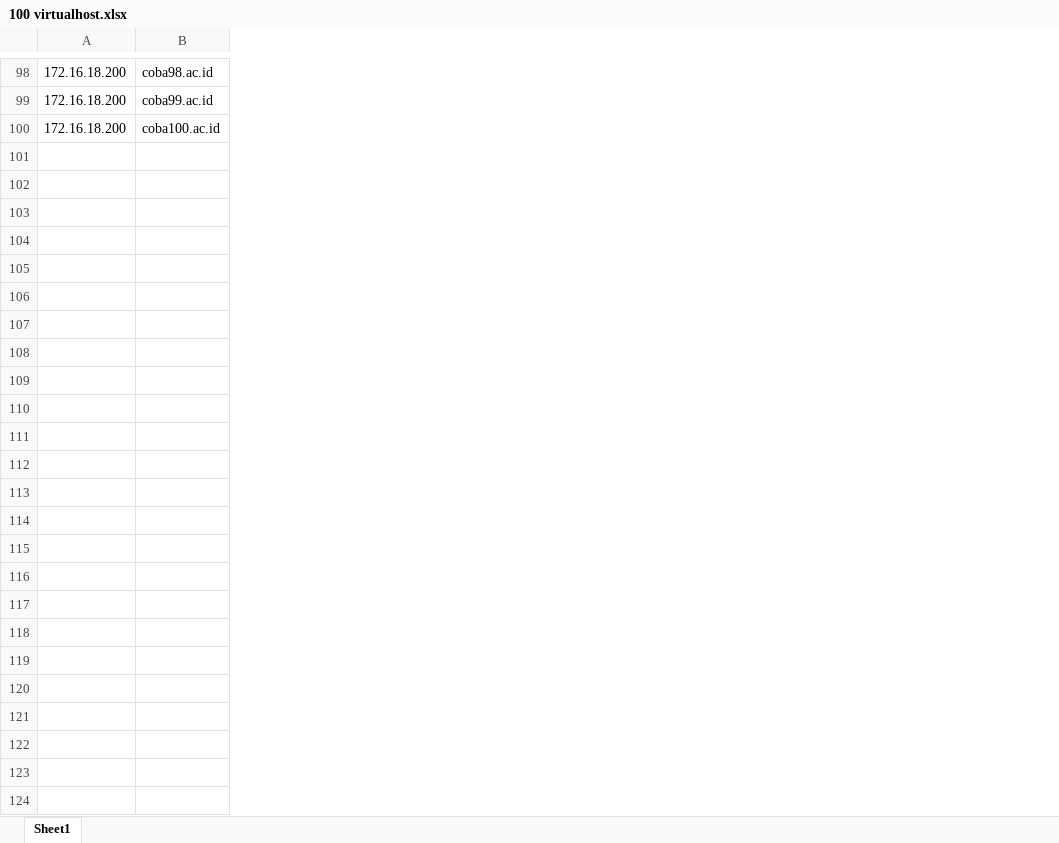
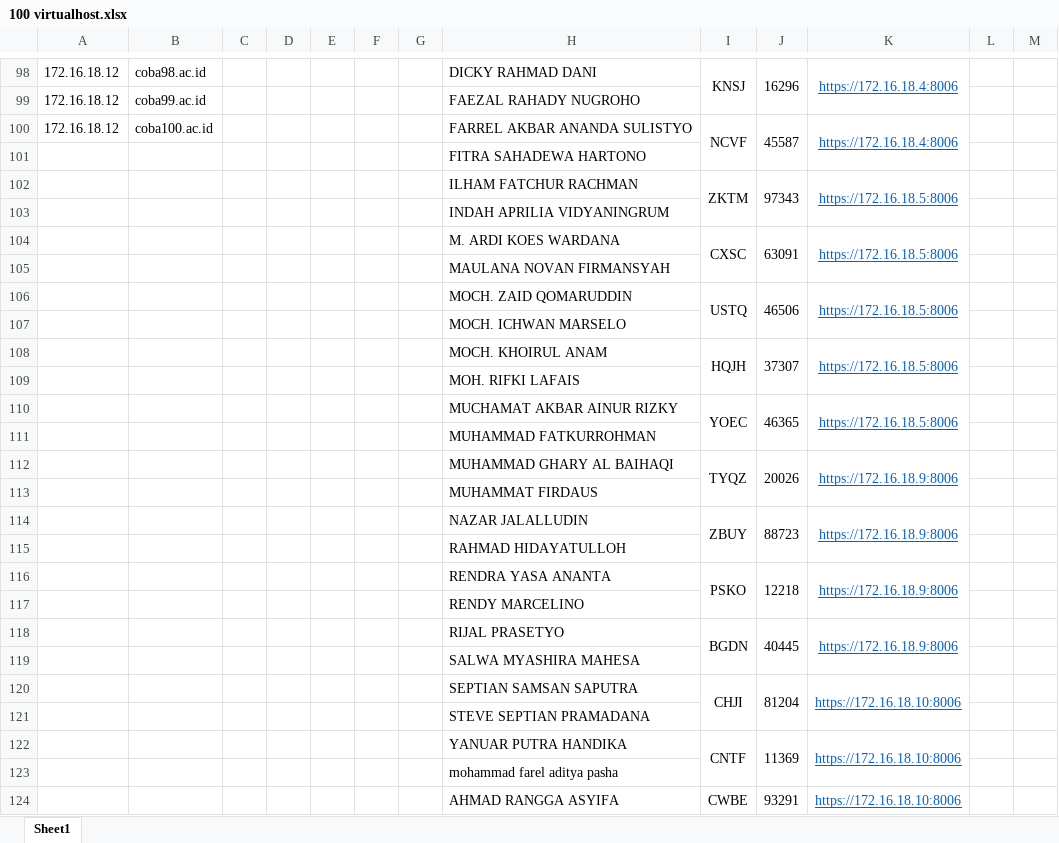
Before and after one commit to anggundb/administrasi-sistem-jaringan, an Excel workbook: 100 virtualhost.xlsx, sheet Sheet1, drawn as a sheet; only a part is shown, gaps mark what is left out; values as stored, in another font and other column widths than the file's, no borders; removed rows and columns are numbered as before the commit, all else as after; the diff names each change by its address in the sheet, - before the commit and + after, or states it on an @@ line.

Commit message:
Add files via upload

```diff
--- a/100 virtualhost.xlsx (sheet Sheet1)
+++ b/100 virtualhost.xlsx (sheet Sheet1)
-column A, rows 98-100: all 172.16.18.200
+column A, rows 98-100: all 172.16.18.12
+column C, empty
+column D, empty
+column E, empty
+column F, empty
+column G, empty
+column H, rows 98-100: DICKY RAHMAD DANI | FAEZAL RAHADY NUGROHO | FARREL AKBAR ANANDA SULISTYO
+column I, rows 98-100: KNSJ |  | NCVF
+column J, rows 98-100: 16296 |  | 45587
+column K, rows 98-100: https://172.16.18.4:8006 |  | https://172.16.18.4:8006
+column L, empty
+column M, empty
+row 101:  |  |  |  |  |  |  | FITRA SAHADEWA HARTONO
+row 102:  |  |  |  |  |  |  | ILHAM FATCHUR RACHMAN | ZKTM | 97343 | https://172.16.18.5:8006
+row 103:  |  |  |  |  |  |  | INDAH APRILIA VIDYANINGRUM
+row 104:  |  |  |  |  |  |  | M. ARDI KOES WARDANA | CXSC | 63091 | https://172.16.18.5:8006
+row 105:  |  |  |  |  |  |  | MAULANA NOVAN FIRMANSYAH
+row 106:  |  |  |  |  |  |  | MOCH. ZAID QOMARUDDIN | USTQ | 46506 | https://172.16.18.5:8006
+row 107:  |  |  |  |  |  |  | MOCH. ICHWAN MARSELO
+row 108:  |  |  |  |  |  |  | MOCH. KHOIRUL ANAM | HQJH | 37307 | https://172.16.18.5:8006
+row 109:  |  |  |  |  |  |  | MOH. RIFKI LAFAIS
+row 110:  |  |  |  |  |  |  | MUCHAMAT AKBAR AINUR RIZKY | YOEC | 46365 | https://172.16.18.5:8006
+row 111:  |  |  |  |  |  |  | MUHAMMAD FATKURROHMAN
+row 112:  |  |  |  |  |  |  | MUHAMMAD GHARY AL BAIHAQI | TYQZ | 20026 | https://172.16.18.9:8006
+row 113:  |  |  |  |  |  |  | MUHAMMAT FIRDAUS
+row 114:  |  |  |  |  |  |  | NAZAR JALALLUDIN | ZBUY | 88723 | https://172.16.18.9:8006
+row 115:  |  |  |  |  |  |  | RAHMAD HIDAYATULLOH
+row 116:  |  |  |  |  |  |  | RENDRA YASA ANANTA | PSKO | 12218 | https://172.16.18.9:8006
+row 117:  |  |  |  |  |  |  | RENDY MARCELINO
+row 118:  |  |  |  |  |  |  | RIJAL PRASETYO | BGDN | 40445 | https://172.16.18.9:8006
+row 119:  |  |  |  |  |  |  | SALWA MYASHIRA MAHESA
+row 120:  |  |  |  |  |  |  | SEPTIAN SAMSAN SAPUTRA | CHJI | 81204 | https://172.16.18.10:8006
+row 121:  |  |  |  |  |  |  | STEVE SEPTIAN PRAMADANA
+row 122:  |  |  |  |  |  |  | YANUAR PUTRA HANDIKA | CNTF | 11369 | https://172.16.18.10:8006
+row 123:  |  |  |  |  |  |  | mohammad farel aditya pasha
+row 124:  |  |  |  |  |  |  | AHMAD RANGGA ASYIFA | CWBE | 93291 | https://172.16.18.10:8006
```
